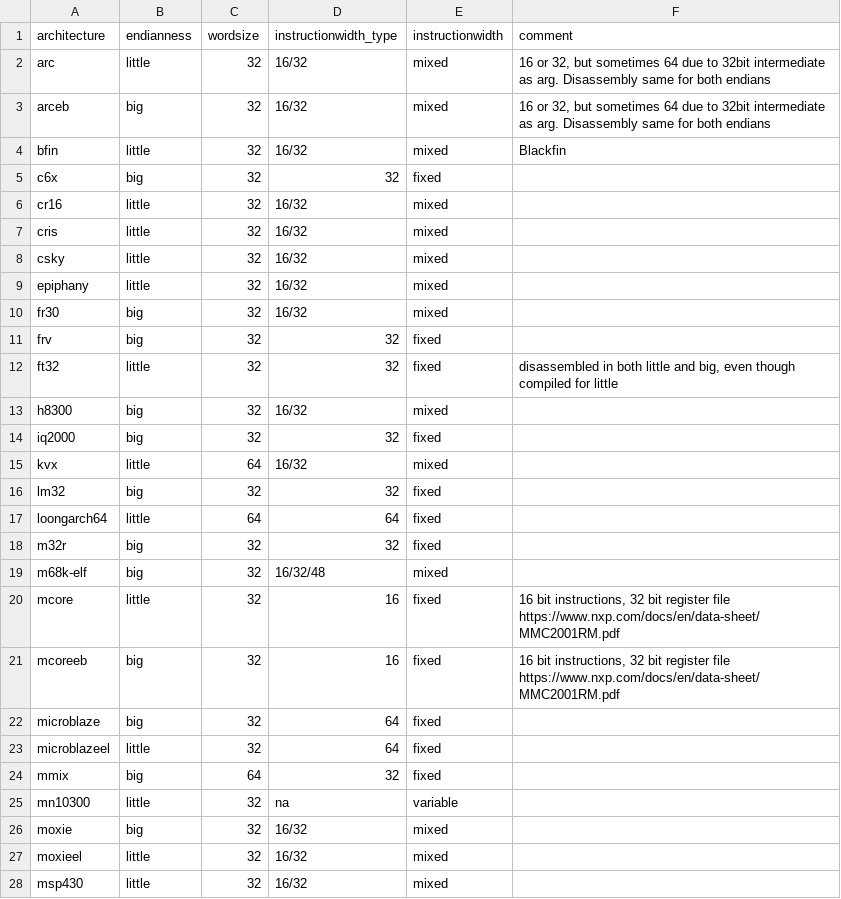
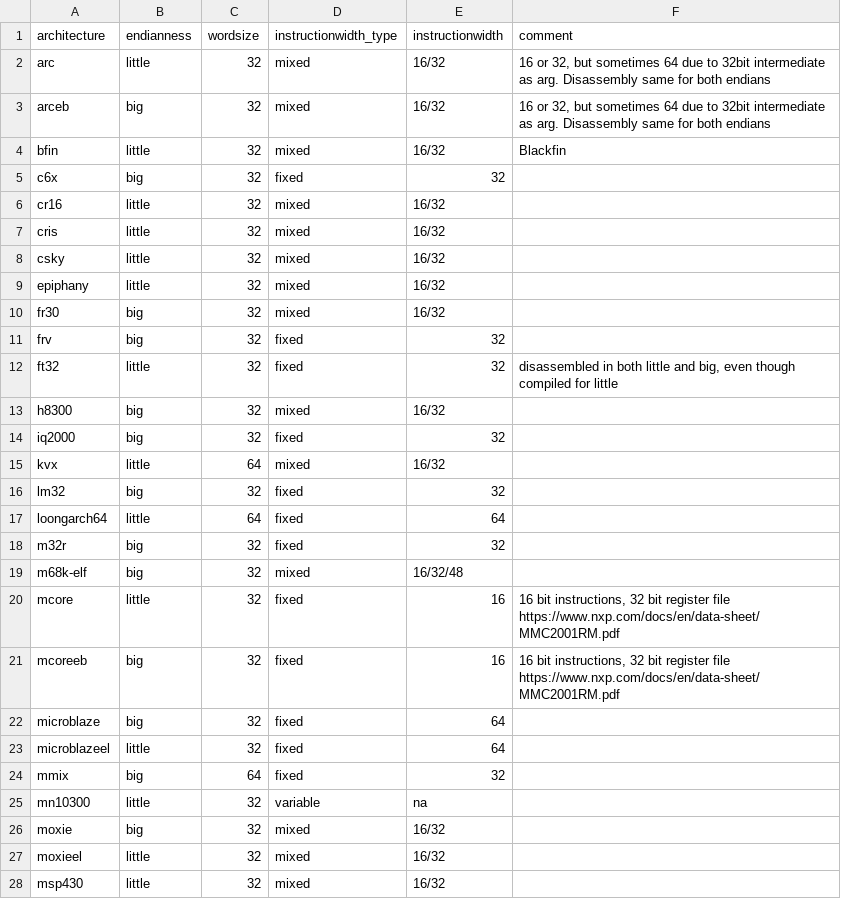
Before and after one commit to mikkelsvartveit/thesis, a CSV file: masterproject/crosscompiler/results/labels.csv, drawn as a sheet; only a part is shown; the diff covers the shown part only.

Commit message:
fixes ordering of labels. bugfix bg processes not waited due to subshell shenanigans

```diff
--- a/masterproject/crosscompiler/results/labels.csv
+++ b/masterproject/crosscompiler/results/labels.csv
@@ -1,28 +1,28 @@
 architecture;endianness;wordsize;instructionwidth_type;instructionwidth;comment
-arc;little;32;16/32;mixed;16 or 32, but sometimes 64 due to 32bit intermediate as arg. Disassembly same for both endians
-arceb;big;32;16/32;mixed;16 or 32, but sometimes 64 due to 32bit intermediate as arg. Disassembly same for both endians
-bfin;little;32;16/32;mixed;Blackfin
-c6x;big;32;32;fixed;
-cr16;little;32;16/32;mixed;
-cris;little;32;16/32;mixed;
-csky;little;32;16/32;mixed;
-epiphany;little;32;16/32;mixed;
-fr30;big;32;16/32;mixed;
-frv;big;32;32;fixed;
-ft32;little;32;32;fixed;disassembled in both little and big, even though compiled for little
-h8300;big;32;16/32;mixed;
-iq2000;big;32;32;fixed;
-kvx;little;64;16/32;mixed;
-lm32;big;32;32;fixed;
-loongarch64;little;64;64;fixed;
-m32r;big;32;32;fixed;
-m68k-elf;big;32;16/32/48;mixed;
-mcore;little;32;16;fixed;16 bit instructions, 32 bit register file https://www.nxp.com/docs/en/data-sheet/MMC2001RM.pdf
-mcoreeb;big;32;16;fixed;16 bit instructions, 32 bit register file https://www.nxp.com/docs/en/data-sheet/MMC2001RM.pdf
-microblaze;big;32;64;fixed;
-microblazeel;little;32;64;fixed;
-mmix;big;64;32;fixed;
-mn10300;little;32;na;variable;
-moxie;big;32;16/32;mixed;
-moxieel;little;32;16/32;mixed;
-msp430;little;32;16/32;mixed;
+arc;little;32;mixed;16/32;16 or 32, but sometimes 64 due to 32bit intermediate as arg. Disassembly same for both endians
+arceb;big;32;mixed;16/32;16 or 32, but sometimes 64 due to 32bit intermediate as arg. Disassembly same for both endians
+bfin;little;32;mixed;16/32;Blackfin
+c6x;big;32;fixed;32;
+cr16;little;32;mixed;16/32;
+cris;little;32;mixed;16/32;
+csky;little;32;mixed;16/32;
+epiphany;little;32;mixed;16/32;
+fr30;big;32;mixed;16/32;
+frv;big;32;fixed;32;
+ft32;little;32;fixed;32;disassembled in both little and big, even though compiled for little
+h8300;big;32;mixed;16/32;
+iq2000;big;32;fixed;32;
+kvx;little;64;mixed;16/32;
+lm32;big;32;fixed;32;
+loongarch64;little;64;fixed;64;
+m32r;big;32;fixed;32;
+m68k-elf;big;32;mixed;16/32/48;
+mcore;little;32;fixed;16;16 bit instructions, 32 bit register file https://www.nxp.com/docs/en/data-sheet/MMC2001RM.pdf
+mcoreeb;big;32;fixed;16;16 bit instructions, 32 bit register file https://www.nxp.com/docs/en/data-sheet/MMC2001RM.pdf
+microblaze;big;32;fixed;64;
+microblazeel;little;32;fixed;64;
+mmix;big;64;fixed;32;
+mn10300;little;32;variable;na;
+moxie;big;32;mixed;16/32;
+moxieel;little;32;mixed;16/32;
+msp430;little;32;mixed;16/32;
```
Also changed, not shown: 30 edited cells elsewhere in this file, masterproject/crosscompiler/results/report.csv, 3 other files.
